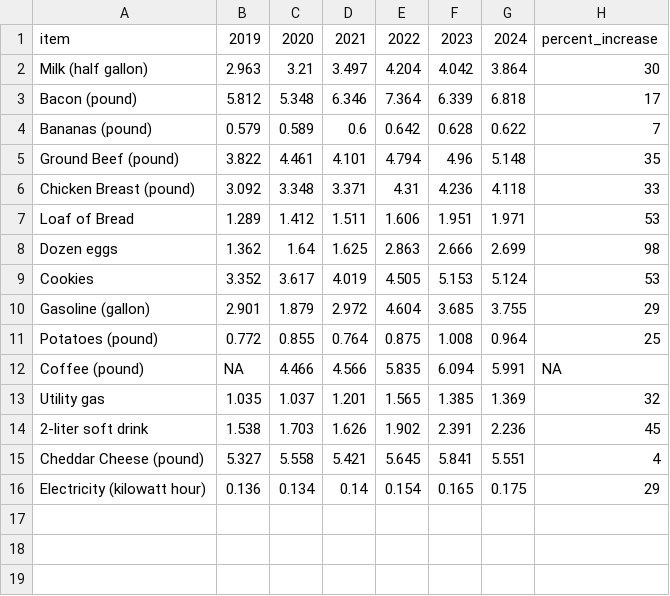
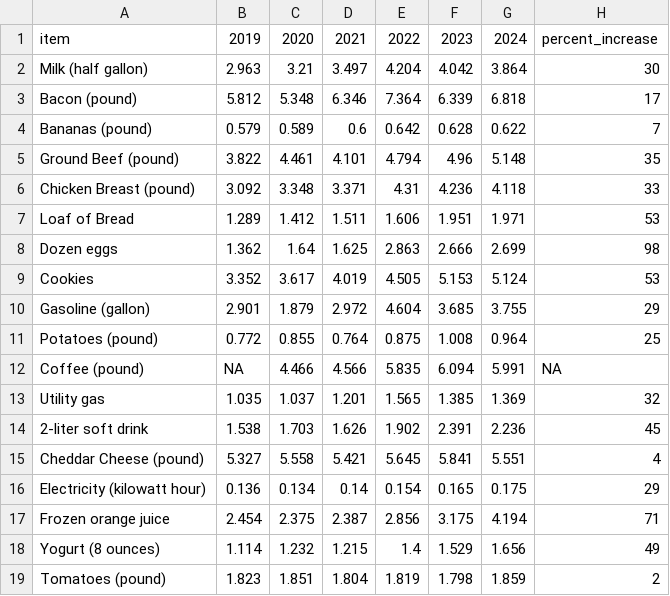
Before and after one commit to cbs-news-data/price_tracker, a CSV file: data/prices_pivot_table.csv, drawn as a sheet; the diff names each change by its address in the sheet, - before the commit and + after, or states it on an @@ line.

Commit message:
Update data and charts

```diff
--- a/data/prices_pivot_table.csv
+++ b/data/prices_pivot_table.csv
+row 17: Frozen orange juice | 2.454 | 2.375 | 2.387 | 2.856 | 3.175 | 4.194 | 71
+row 18: Yogurt (8 ounces) | 1.114 | 1.232 | 1.215 | 1.4 | 1.529 | 1.656 | 49
+row 19: Tomatoes (pound) | 1.823 | 1.851 | 1.804 | 1.819 | 1.798 | 1.859 | 2
```
Also changed, not shown: data/prices_pivot.csv, 2 other files.
